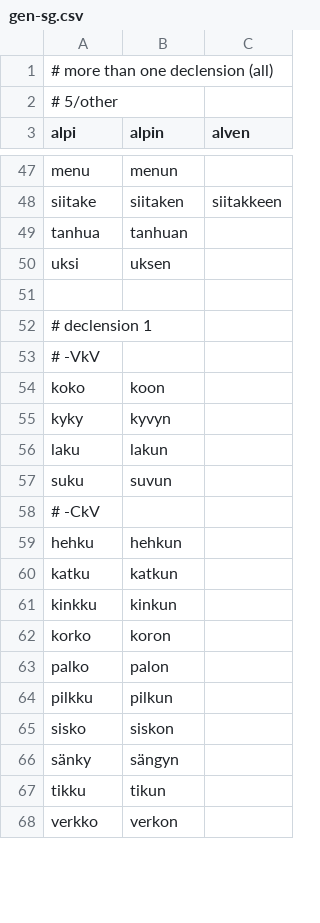
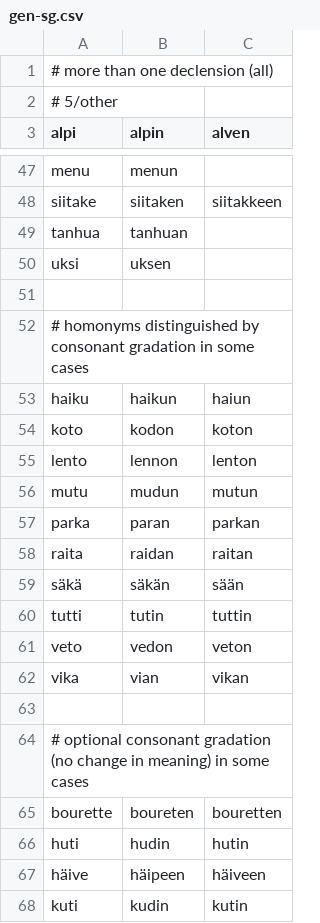
Before and after one commit to qalle2/finmorph, a CSV file: decline_noun-tests/gen-sg.csv, drawn as a sheet; only a part is shown, gaps mark what is left out; the shorter side is filled out with more unchanged rows; the diff covers the shown part only; the diff names each change by its address in the sheet, - before the commit and + after, or states it on an @@ line.

```diff
--- a/decline_noun-tests/gen-sg.csv
+++ b/decline_noun-tests/gen-sg.csv
+row 52: # homonyms distinguished by consonant gradation in some cases
+row 53: haiku | haikun | haiun
+row 54: koto | kodon | koton
+row 55: lento | lennon | lenton
+row 56: mutu | mudun | mutun
+row 57: parka | paran | parkan
+row 58: raita | raidan | raitan
+row 59: säkä | säkän | sään
+row 60: tutti | tutin | tuttin
+row 61: veto | vedon | veton
+row 62: vika | vian | vikan
+row 63: (empty)
+row 64: # optional consonant gradation (no change in meaning) in some cases
+row 65: bourette | boureten | bouretten
+row 66: huti | hudin | hutin
+row 67: häive | häipeen | häiveen
+row 68: kuti | kudin | kutin
```
Also changed, not shown: 19 added rows, 1 removed row and 1 moved row elsewhere in this file, decline_noun-tests/ess-sg.csv, decline_noun-tests/ill-sg.csv, 2 other files.
